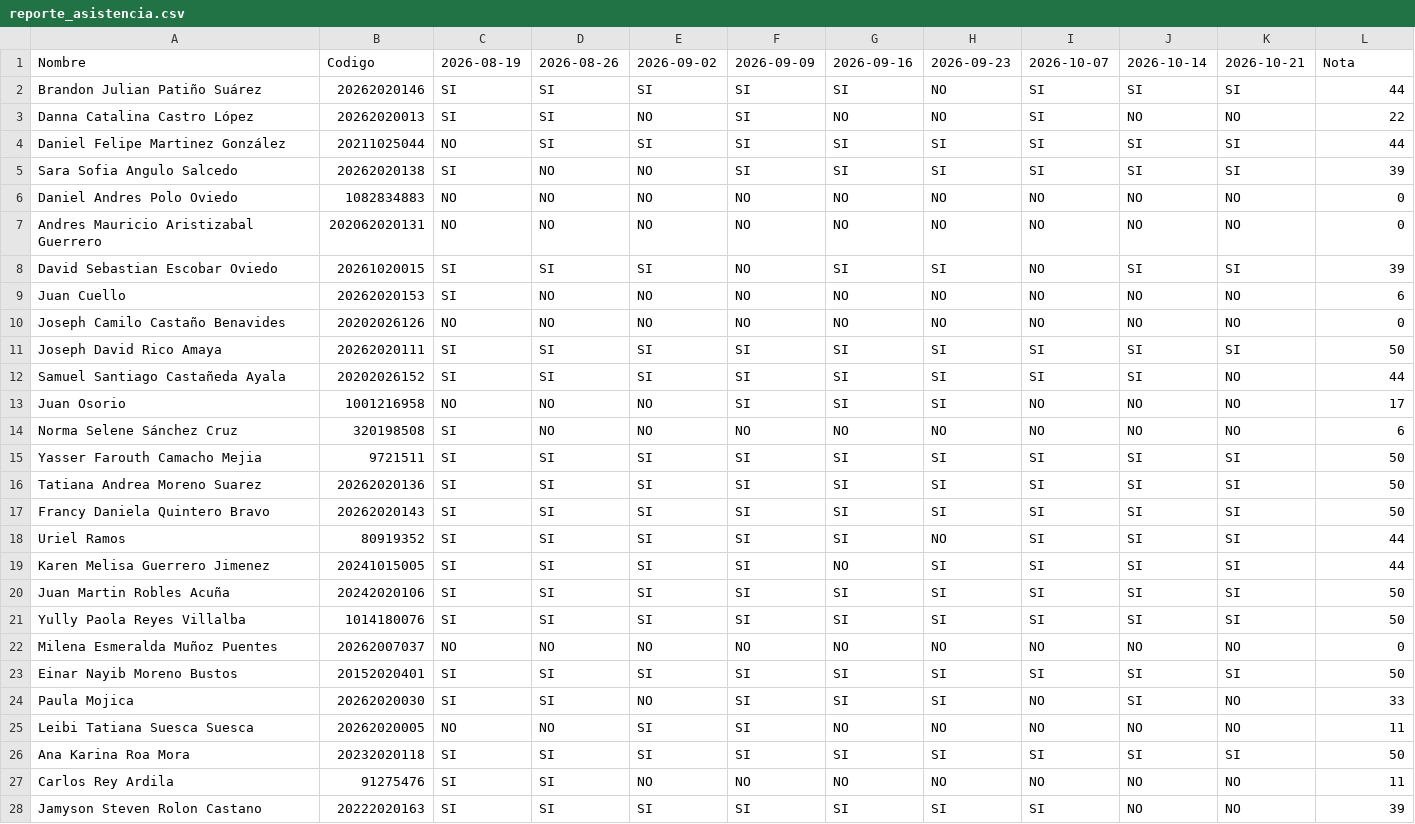
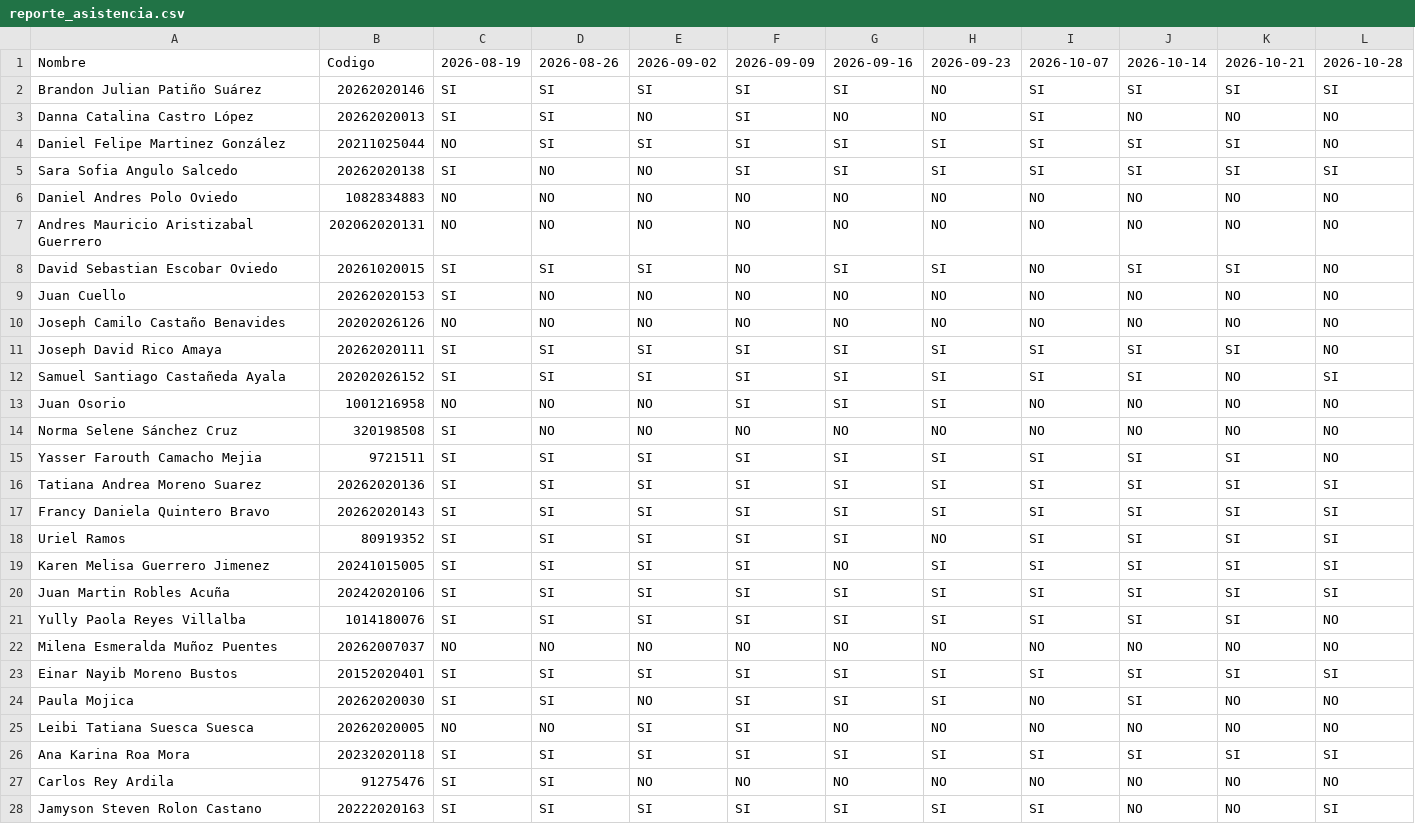
Before and after one commit to Otalorah/Python_de_0_a_100, a CSV file: reporte_asistencia.csv, drawn as a sheet; only a part is shown; the diff covers the shown part only.

Commit message:
Update attendance report with new data format

```diff
--- a/reporte_asistencia.csv
+++ b/reporte_asistencia.csv
@@ -1,28 +1,28 @@
-Nombre,Codigo,2026-08-19,2026-08-26,2026-09-02,2026-09-09,2026-09-16,2026-09-23,2026-10-07,2026-10-14,2026-10-21,Nota
-Brandon Julian Patiño Suárez,20262020146,SI,SI,SI,SI,SI,NO,SI,SI,SI,44
-Danna Catalina Castro López,20262020013,SI,SI,NO,SI,NO,NO,SI,NO,NO,22
-Daniel Felipe Martinez González,20211025044,NO,SI,SI,SI,SI,SI,SI,SI,SI,44
-Sara Sofia Angulo Salcedo,20262020138,SI,NO,NO,SI,SI,SI,SI,SI,SI,39
-Daniel Andres Polo Oviedo,1082834883,NO,NO,NO,NO,NO,NO,NO,NO,NO,0
-Andres Mauricio Aristizabal Guerrero,202062020131,NO,NO,NO,NO,NO,NO,NO,NO,NO,0
-David Sebastian Escobar Oviedo,20261020015,SI,SI,SI,NO,SI,SI,NO,SI,SI,39
-Juan Cuello,20262020153,SI,NO,NO,NO,NO,NO,NO,NO,NO,6
-Joseph Camilo Castaño Benavides,20202026126,NO,NO,NO,NO,NO,NO,NO,NO,NO,0
-Joseph David Rico Amaya,20262020111,SI,SI,SI,SI,SI,SI,SI,SI,SI,50
-Samuel Santiago Castañeda Ayala,20202026152,SI,SI,SI,SI,SI,SI,SI,SI,NO,44
-Juan Osorio,1001216958,NO,NO,NO,SI,SI,SI,NO,NO,NO,17
-Norma Selene Sánchez Cruz,320198508,SI,NO,NO,NO,NO,NO,NO,NO,NO,6
-Yasser Farouth Camacho Mejia,9721511,SI,SI,SI,SI,SI,SI,SI,SI,SI,50
-Tatiana Andrea Moreno Suarez,20262020136,SI,SI,SI,SI,SI,SI,SI,SI,SI,50
-Francy Daniela Quintero Bravo,20262020143,SI,SI,SI,SI,SI,SI,SI,SI,SI,50
-Uriel Ramos,80919352,SI,SI,SI,SI,SI,NO,SI,SI,SI,44
-Karen Melisa Guerrero Jimenez,20241015005,SI,SI,SI,SI,NO,SI,SI,SI,SI,44
-Juan Martin Robles Acuña,20242020106,SI,SI,SI,SI,SI,SI,SI,SI,SI,50
-Yully Paola Reyes Villalba,1014180076,SI,SI,SI,SI,SI,SI,SI,SI,SI,50
-Milena Esmeralda Muñoz Puentes,20262007037,NO,NO,NO,NO,NO,NO,NO,NO,NO,0
-Einar Nayib Moreno Bustos,20152020401,SI,SI,SI,SI,SI,SI,SI,SI,SI,50
-Paula Mojica,20262020030,SI,SI,NO,SI,SI,SI,NO,SI,NO,33
-Leibi Tatiana Suesca Suesca,20262020005,NO,NO,SI,SI,NO,NO,NO,NO,NO,11
-Ana Karina Roa Mora,20232020118,SI,SI,SI,SI,SI,SI,SI,SI,SI,50
-Carlos Rey Ardila,91275476,SI,SI,NO,NO,NO,NO,NO,NO,NO,11
-Jamyson Steven Rolon Castano,20222020163,SI,SI,SI,SI,SI,SI,SI,NO,NO,39
+Nombre,Codigo,2026-08-19,2026-08-26,2026-09-02,2026-09-09,2026-09-16,2026-09-23,2026-10-07,2026-10-14,2026-10-21,2026-10-28
+Brandon Julian Patiño Suárez,20262020146,SI,SI,SI,SI,SI,NO,SI,SI,SI,SI
+Danna Catalina Castro López,20262020013,SI,SI,NO,SI,NO,NO,SI,NO,NO,NO
+Daniel Felipe Martinez González,20211025044,NO,SI,SI,SI,SI,SI,SI,SI,SI,NO
+Sara Sofia Angulo Salcedo,20262020138,SI,NO,NO,SI,SI,SI,SI,SI,SI,SI
+Daniel Andres Polo Oviedo,1082834883,NO,NO,NO,NO,NO,NO,NO,NO,NO,NO
+Andres Mauricio Aristizabal Guerrero,202062020131,NO,NO,NO,NO,NO,NO,NO,NO,NO,NO
+David Sebastian Escobar Oviedo,20261020015,SI,SI,SI,NO,SI,SI,NO,SI,SI,NO
+Juan Cuello,20262020153,SI,NO,NO,NO,NO,NO,NO,NO,NO,NO
+Joseph Camilo Castaño Benavides,20202026126,NO,NO,NO,NO,NO,NO,NO,NO,NO,NO
+Joseph David Rico Amaya,20262020111,SI,SI,SI,SI,SI,SI,SI,SI,SI,NO
+Samuel Santiago Castañeda Ayala,20202026152,SI,SI,SI,SI,SI,SI,SI,SI,NO,SI
+Juan Osorio,1001216958,NO,NO,NO,SI,SI,SI,NO,NO,NO,NO
+Norma Selene Sánchez Cruz,320198508,SI,NO,NO,NO,NO,NO,NO,NO,NO,NO
+Yasser Farouth Camacho Mejia,9721511,SI,SI,SI,SI,SI,SI,SI,SI,SI,NO
+Tatiana Andrea Moreno Suarez,20262020136,SI,SI,SI,SI,SI,SI,SI,SI,SI,SI
+Francy Daniela Quintero Bravo,20262020143,SI,SI,SI,SI,SI,SI,SI,SI,SI,SI
+Uriel Ramos,80919352,SI,SI,SI,SI,SI,NO,SI,SI,SI,SI
+Karen Melisa Guerrero Jimenez,20241015005,SI,SI,SI,SI,NO,SI,SI,SI,SI,SI
+Juan Martin Robles Acuña,20242020106,SI,SI,SI,SI,SI,SI,SI,SI,SI,SI
+Yully Paola Reyes Villalba,1014180076,SI,SI,SI,SI,SI,SI,SI,SI,SI,NO
+Milena Esmeralda Muñoz Puentes,20262007037,NO,NO,NO,NO,NO,NO,NO,NO,NO,NO
+Einar Nayib Moreno Bustos,20152020401,SI,SI,SI,SI,SI,SI,SI,SI,SI,SI
+Paula Mojica,20262020030,SI,SI,NO,SI,SI,SI,NO,SI,NO,NO
+Leibi Tatiana Suesca Suesca,20262020005,NO,NO,SI,SI,NO,NO,NO,NO,NO,NO
+Ana Karina Roa Mora,20232020118,SI,SI,SI,SI,SI,SI,SI,SI,SI,SI
+Carlos Rey Ardila,91275476,SI,SI,NO,NO,NO,NO,NO,NO,NO,NO
+Jamyson Steven Rolon Castano,20222020163,SI,SI,SI,SI,SI,SI,SI,NO,NO,SI
```
Also changed, not shown: 31 edited cells elsewhere in this file.
